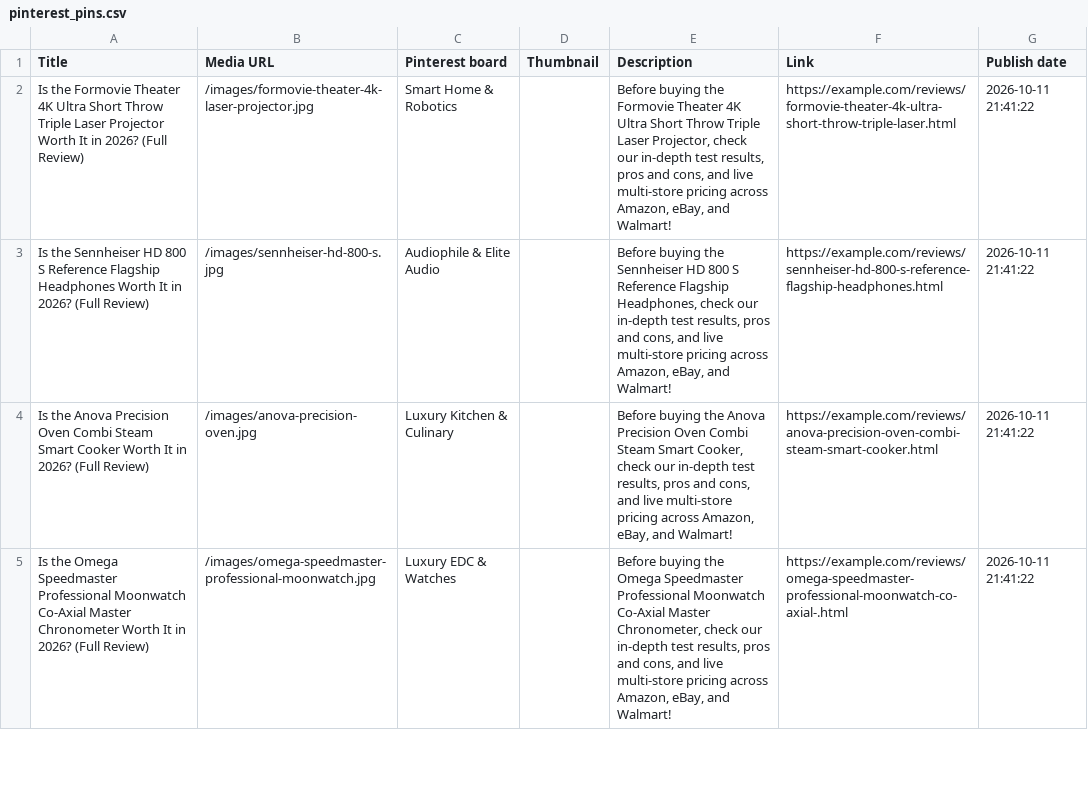
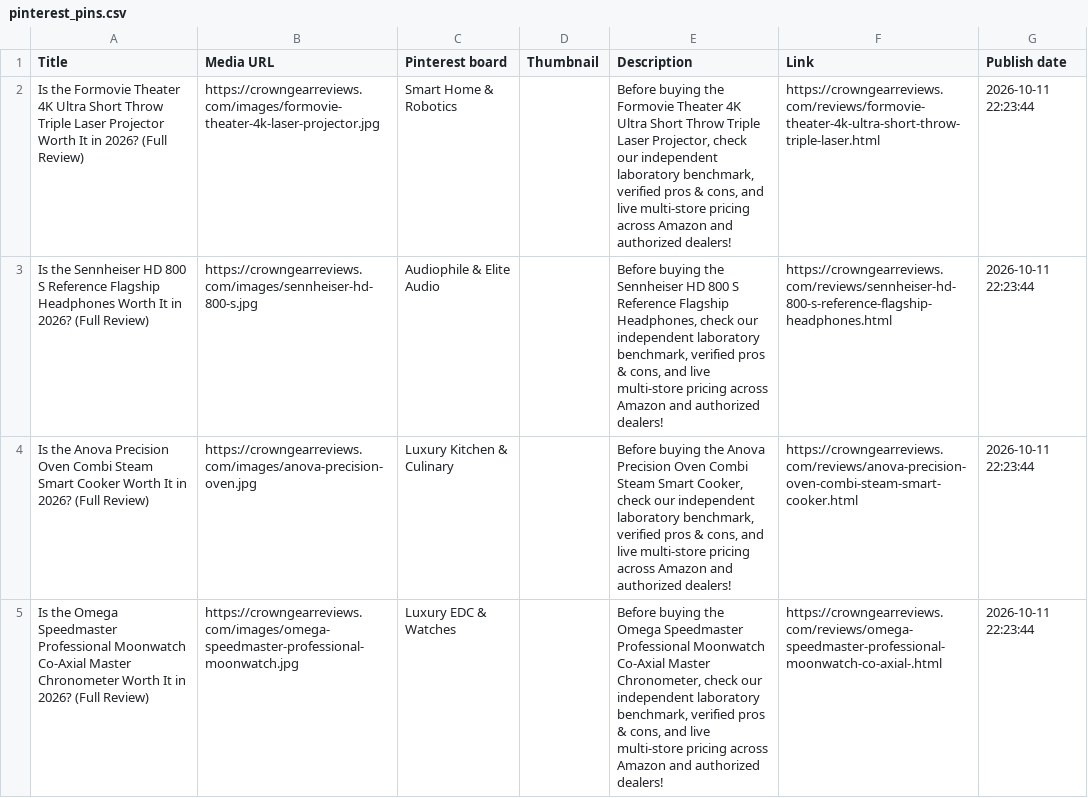
Before and after one commit to westcaster/affiliate_bot, a CSV file: pinterest_pins.csv, drawn as a sheet; only a part is shown; the diff covers the shown part only.

Commit message:
Deploy bespoke /go/ smart geo-redirectors and update Pinterest CSV and RSS feeds with live domain

```diff
--- a/pinterest_pins.csv
+++ b/pinterest_pins.csv
@@ -1,5 +1,5 @@
 Title,Media URL,Pinterest board,Thumbnail,Description,Link,Publish date
-"Is the Formovie Theater 4K Ultra Short Throw Triple Laser Projector Worth It in 2026? (Full Review)","/images/formovie-theater-4k-laser-projector.jpg","Smart Home & Robotics","","Before buying the Formovie Theater 4K Ultra Short Throw Triple Laser Projector, check our in-depth test results, pros and cons, and live multi-store pricing across Amazon, eBay, and Walmart!","https://example.com/reviews/formovie-theater-4k-ultra-short-throw-triple-laser.html","2026-10-11 21:41:22"
-"Is the Sennheiser HD 800 S Reference Flagship Headphones Worth It in 2026? (Full Review)","/images/sennheiser-hd-800-s.jpg","Audiophile & Elite Audio","","Before buying the Sennheiser HD 800 S Reference Flagship Headphones, check our in-depth test results, pros and cons, and live multi-store pricing across Amazon, eBay, and Walmart!","https://example.com/reviews/sennheiser-hd-800-s-reference-flagship-headphones.html","2026-10-11 21:41:22"
-"Is the Anova Precision Oven Combi Steam Smart Cooker Worth It in 2026? (Full Review)","/images/anova-precision-oven.jpg","Luxury Kitchen & Culinary","","Before buying the Anova Precision Oven Combi Steam Smart Cooker, check our in-depth test results, pros and cons, and live multi-store pricing across Amazon, eBay, and Walmart!","https://example.com/reviews/anova-precision-oven-combi-steam-smart-cooker.html","2026-10-11 21:41:22"
-"Is the Omega Speedmaster Professional Moonwatch Co-Axial Master Chronometer Worth It in 2026? (Full Review)","/images/omega-speedmaster-professional-moonwatch.jpg","Luxury EDC & Watches","","Before buying the Omega Speedmaster Professional Moonwatch Co-Axial Master Chronometer, check our in-depth test results, pros and cons, and live multi-store pricing across Amazon, eBay, and Walmart!","https://example.com/reviews/omega-speedmaster-professional-moonwatch-co-axial-.html","2026-10-11 21:41:22"
+"Is the Formovie Theater 4K Ultra Short Throw Triple Laser Projector Worth It in 2026? (Full Review)","https://crowngearreviews.com/images/formovie-theater-4k-laser-projector.jpg","Smart Home & Robotics","","Before buying the Formovie Theater 4K Ultra Short Throw Triple Laser Projector, check our independent laboratory benchmark, verified pros & cons, and live multi-store pricing across Amazon and authorized dealers!","https://crowngearreviews.com/reviews/formovie-theater-4k-ultra-short-throw-triple-laser.html","2026-10-11 22:23:44"
+"Is the Sennheiser HD 800 S Reference Flagship Headphones Worth It in 2026? (Full Review)","https://crowngearreviews.com/images/sennheiser-hd-800-s.jpg","Audiophile & Elite Audio","","Before buying the Sennheiser HD 800 S Reference Flagship Headphones, check our independent laboratory benchmark, verified pros & cons, and live multi-store pricing across Amazon and authorized dealers!","https://crowngearreviews.com/reviews/sennheiser-hd-800-s-reference-flagship-headphones.html","2026-10-11 22:23:44"
+"Is the Anova Precision Oven Combi Steam Smart Cooker Worth It in 2026? (Full Review)","https://crowngearreviews.com/images/anova-precision-oven.jpg","Luxury Kitchen & Culinary","","Before buying the Anova Precision Oven Combi Steam Smart Cooker, check our independent laboratory benchmark, verified pros & cons, and live multi-store pricing across Amazon and authorized dealers!","https://crowngearreviews.com/reviews/anova-precision-oven-combi-steam-smart-cooker.html","2026-10-11 22:23:44"
+"Is the Omega Speedmaster Professional Moonwatch Co-Axial Master Chronometer Worth It in 2026? (Full Review)","https://crowngearreviews.com/images/omega-speedmaster-professional-moonwatch.jpg","Luxury EDC & Watches","","Before buying the Omega Speedmaster Professional Moonwatch Co-Axial Master Chronometer, check our independent laboratory benchmark, verified pros & cons, and live multi-store pricing across Amazon and authorized dealers!","https://crowngearreviews.com/reviews/omega-speedmaster-professional-moonwatch-co-axial-.html","2026-10-11 22:23:44"
```
Also changed, not shown: 16 edited cells elsewhere in this file, 9 other files.
